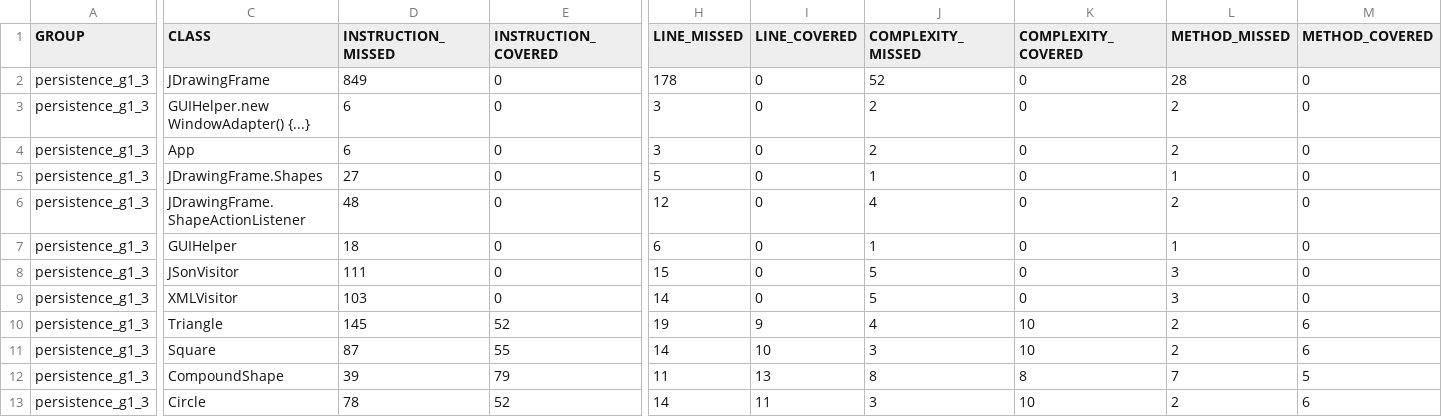
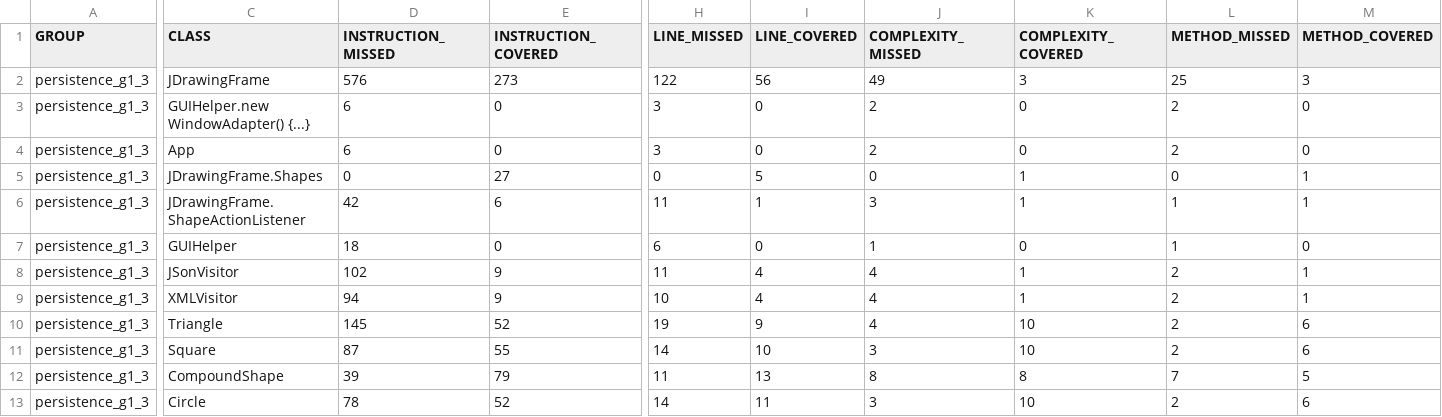
Before and after one commit to Jerome-GBZ/Projet-Patron-de-conception, a CSV file: target/site/jacoco/jacoco.csv, drawn as a sheet; only a part is shown, gaps mark what is left out; the diff covers the shown part only; the diff names each change by its address in the sheet, - before the commit and + after, or states it on an @@ line.

```diff
--- a/target/site/jacoco/jacoco.csv
+++ b/target/site/jacoco/jacoco.csv
-D2 (INSTRUCTION_MISSED): 849
+D2 (INSTRUCTION_MISSED): 576
-E2 (INSTRUCTION_COVERED): 0
+E2 (INSTRUCTION_COVERED): 273
-H2 (LINE_MISSED): 178
+H2 (LINE_MISSED): 122
-I2 (LINE_COVERED): 0
+I2 (LINE_COVERED): 56
-J2 (COMPLEXITY_MISSED): 52
+J2 (COMPLEXITY_MISSED): 49
-K2 (COMPLEXITY_COVERED): 0
+K2 (COMPLEXITY_COVERED): 3
-L2 (METHOD_MISSED): 28
+L2 (METHOD_MISSED): 25
-M2 (METHOD_COVERED): 0
+M2 (METHOD_COVERED): 3
-D5 (INSTRUCTION_MISSED): 27
+D5 (INSTRUCTION_MISSED): 0
-E5 (INSTRUCTION_COVERED): 0
+E5 (INSTRUCTION_COVERED): 27
-H5 (LINE_MISSED): 5
+H5 (LINE_MISSED): 0
-I5 (LINE_COVERED): 0
+I5 (LINE_COVERED): 5
-J5 (COMPLEXITY_MISSED): 1
+J5 (COMPLEXITY_MISSED): 0
-K5:K6 (COMPLEXITY_COVERED): 0
+K5:K6 (COMPLEXITY_COVERED): 1
-L5 (METHOD_MISSED): 1
+L5 (METHOD_MISSED): 0
-M5:M6 (METHOD_COVERED): 0
+M5:M6 (METHOD_COVERED): 1
-D6 (INSTRUCTION_MISSED): 48
+D6 (INSTRUCTION_MISSED): 42
-E6 (INSTRUCTION_COVERED): 0
+E6 (INSTRUCTION_COVERED): 6
-H6 (LINE_MISSED): 12
+H6 (LINE_MISSED): 11
-I6 (LINE_COVERED): 0
+I6 (LINE_COVERED): 1
-J6 (COMPLEXITY_MISSED): 4
+J6 (COMPLEXITY_MISSED): 3
-L6 (METHOD_MISSED): 2
+L6 (METHOD_MISSED): 1
-D8 (INSTRUCTION_MISSED): 111
+D8 (INSTRUCTION_MISSED): 102
-E8:E9 (INSTRUCTION_COVERED): 0
+E8:E9 (INSTRUCTION_COVERED): 9
-H8 (LINE_MISSED): 15
+H8 (LINE_MISSED): 11
-I8:I9 (LINE_COVERED): 0
+I8:I9 (LINE_COVERED): 4
-J8:J9 (COMPLEXITY_MISSED): 5
+J8:J9 (COMPLEXITY_MISSED): 4
-K8:K9 (COMPLEXITY_COVERED): 0
+K8:K9 (COMPLEXITY_COVERED): 1
-L8:L9 (METHOD_MISSED): 3
+L8:L9 (METHOD_MISSED): 2
-M8:M9 (METHOD_COVERED): 0
+M8:M9 (METHOD_COVERED): 1
-D9 (INSTRUCTION_MISSED): 103
+D9 (INSTRUCTION_MISSED): 94
-H9 (LINE_MISSED): 14
+H9 (LINE_MISSED): 10
```
Also changed, not shown: 2 edited cells elsewhere in this file, 36 other files.
